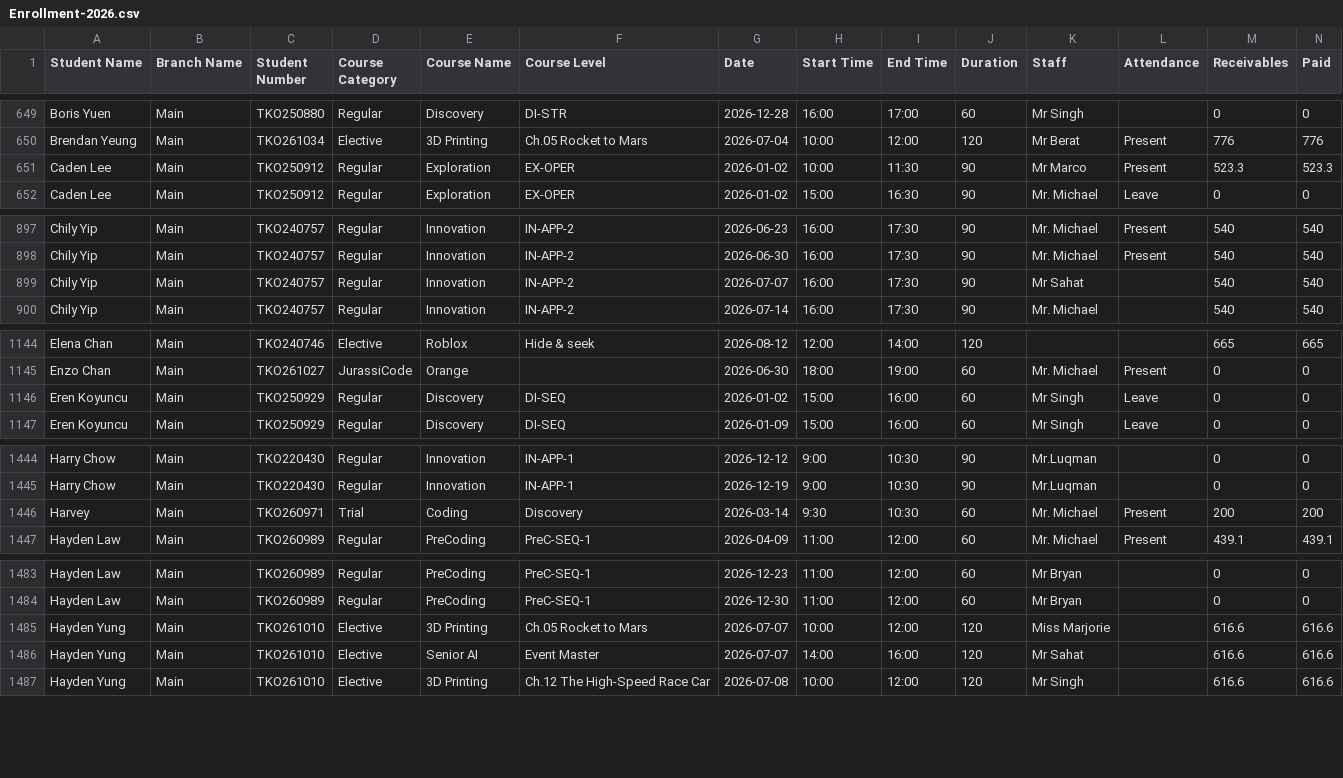
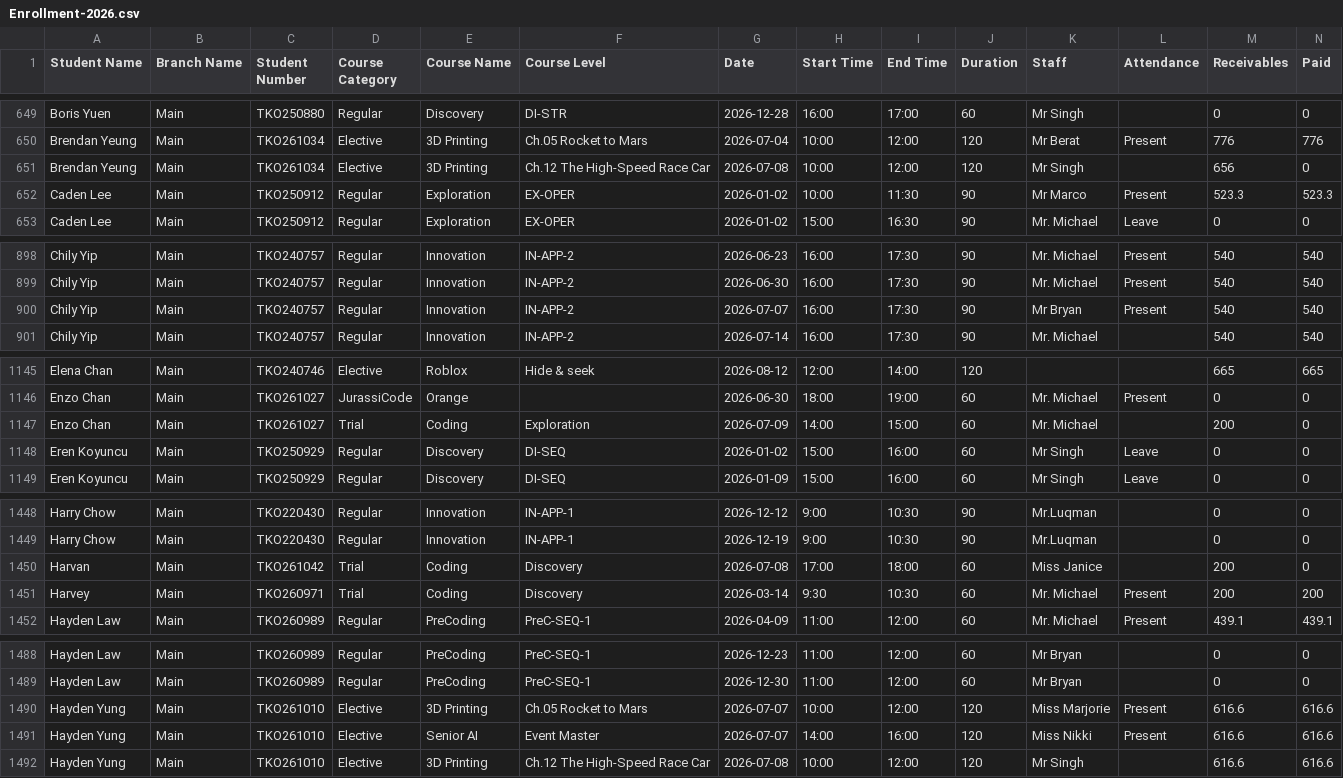
Before and after one commit to Encode-Varian/encode-dashboard, a CSV file: src/data/schooltracs/Enrollment-2026.csv, drawn as a sheet; only a part is shown, gaps mark what is left out; addresses are those after the commit; rows hold the shown columns only; the diff covers the shown part only; the diff names each change by its address in the sheet, - before the commit and + after, or states it on an @@ line.

```diff
--- a/src/data/schooltracs/Enrollment-2026.csv
+++ b/src/data/schooltracs/Enrollment-2026.csv
+row 651: Brendan Yeung | Main | TKO261034 | Elective | 3D Printing | Ch.12 The High-Speed Race Car | 2026-07-08 | 10:00 | 12:00 | 120 | Mr Singh |  | 656 | 0
-K900 (Staff): Mr Sahat
+K900 (Staff): Mr Bryan
-L900 (Attendance): (empty)
+L900 (Attendance): Present
+row 1147: Enzo Chan | Main | TKO261027 | Trial | Coding | Exploration | 2026-07-09 | 14:00 | 15:00 | 60 | Mr. Michael |  | 200 | 0
+row 1450: Harvan | Main | TKO261042 | Trial | Coding | Discovery | 2026-07-08 | 17:00 | 18:00 | 60 | Miss Janice |  | 200 | 0
-L1490:L1491 (Attendance): (empty)
+L1490:L1491 (Attendance): Present
-K1491 (Staff): Mr Sahat
+K1491 (Staff): Miss Nikki
```
Also changed, not shown: 7 added rows and 21 edited cells elsewhere in this file.
